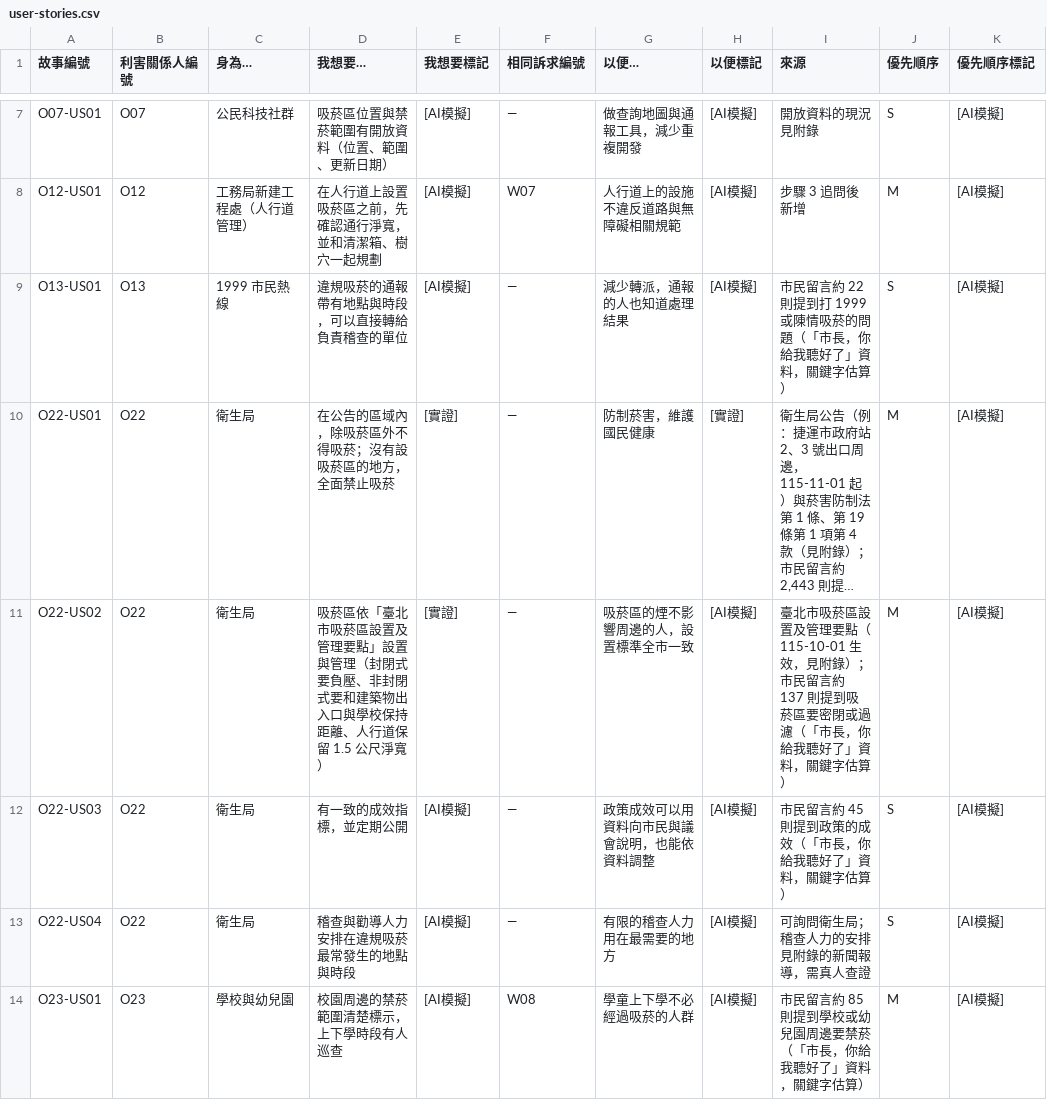
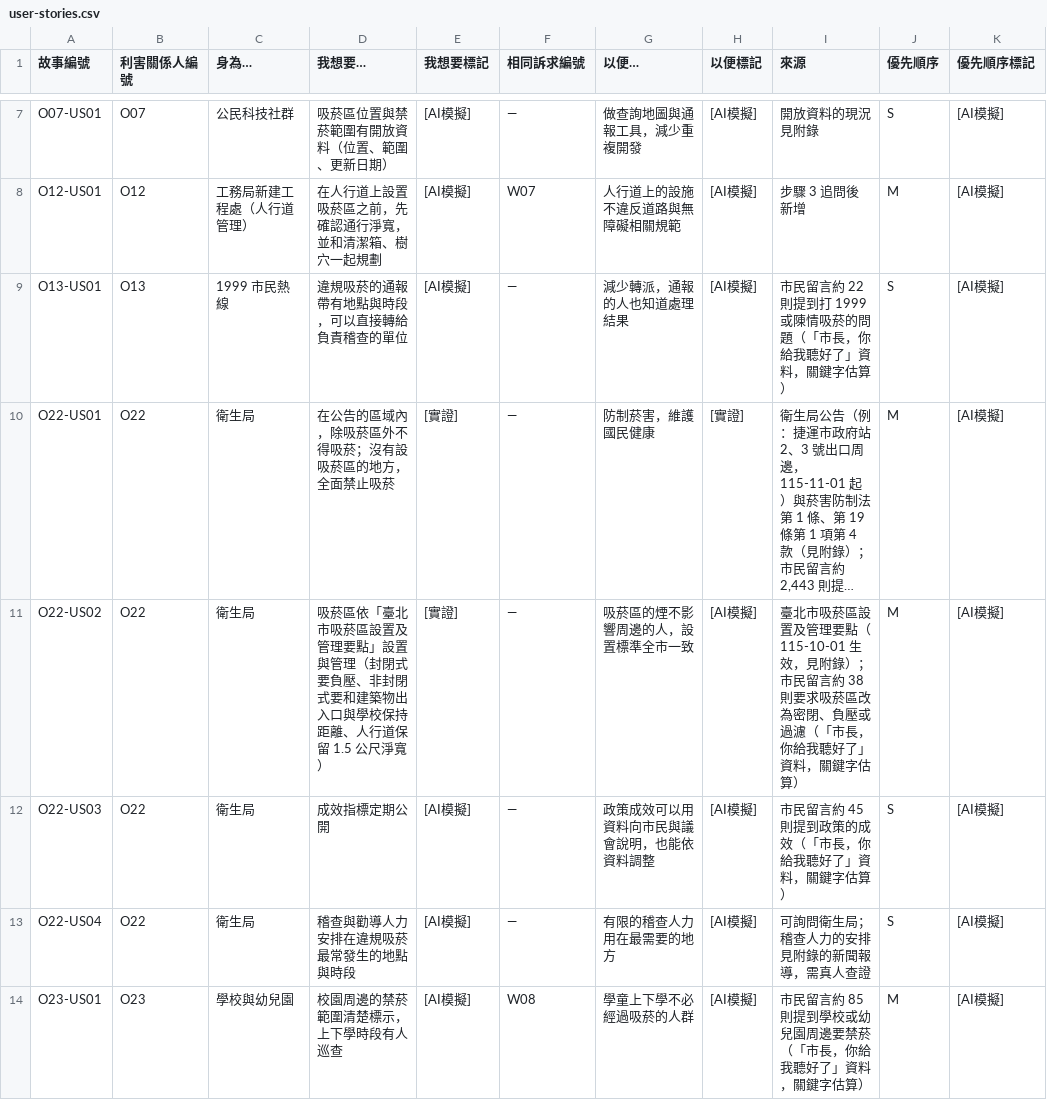
Before and after one commit to ETBlue/pumadebugthon, a CSV file: analysis/8-smokefree/user-stories.csv, drawn as a sheet; only a part is shown, gaps mark what is left out; long unchanged cells end in …; the diff covers the shown part only; the diff names each change by its address in the sheet, - before the commit and + after, or states it on an @@ line.

```diff
--- a/analysis/8-smokefree/user-stories.csv
+++ b/analysis/8-smokefree/user-stories.csv
-I11 (來源): …留言約 137 則提到吸菸區要密閉或過濾（…
+I11 (來源): …留言約 38 則要求吸菸區改為密閉、負壓或過濾（…
-D12 (我想要…): 有一致的成效指標，並定期公開
+D12 (我想要…): 成效指標定期公開
```
Also changed, not shown: 17 edited cells elsewhere in this file, 2 other files.
